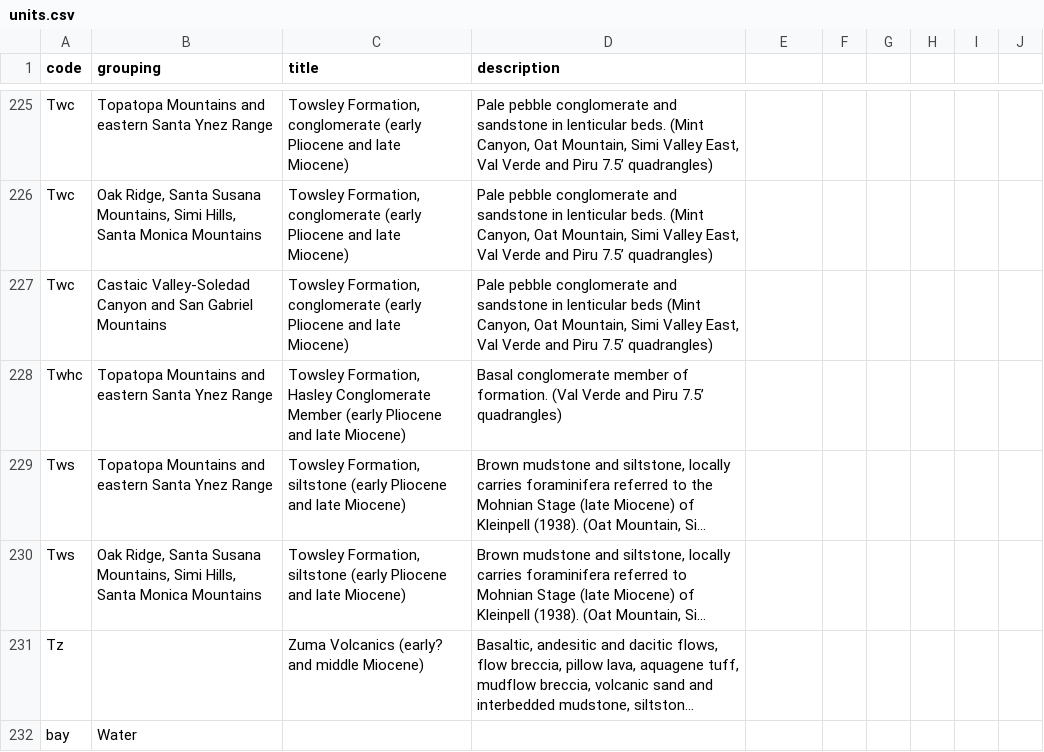
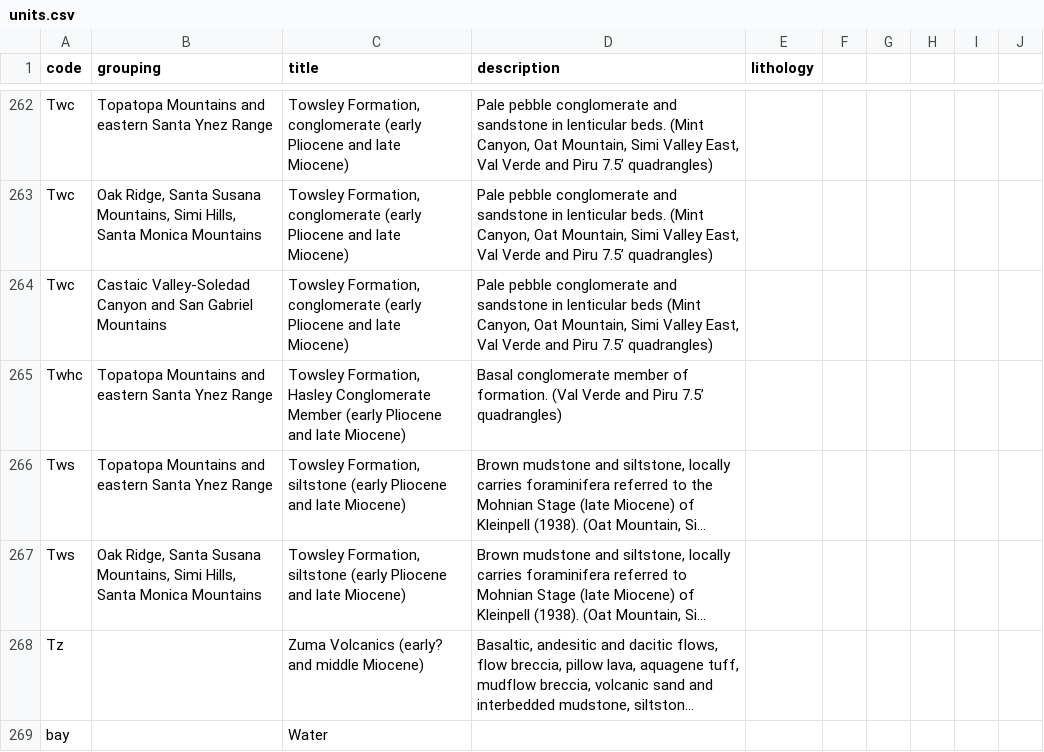
Before and after one commit to kueda/underfoot, a CSV file: sources/of2005_1019/units.csv, drawn as a sheet; only a part is shown, gaps mark what is left out; long unchanged cells end in …; addresses are those after the commit; the diff covers the shown part only; the diff names each change by its address in the sheet, - before the commit and + after, or states it on an @@ line.

```diff
--- a/sources/of2005_1019/units.csv
+++ b/sources/of2005_1019/units.csv
-E1: (empty)
+E1: lithology
-B269 (grouping): Water
+B269 (grouping): (empty)
-C269 (title): (empty)
+C269 (title): Water
```
Also changed, not shown: 39 added rows, 2 removed rows and 27 edited cells elsewhere in this file, 5 other files.
